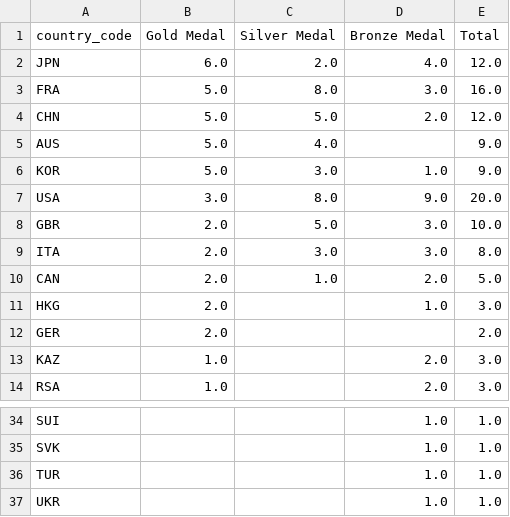
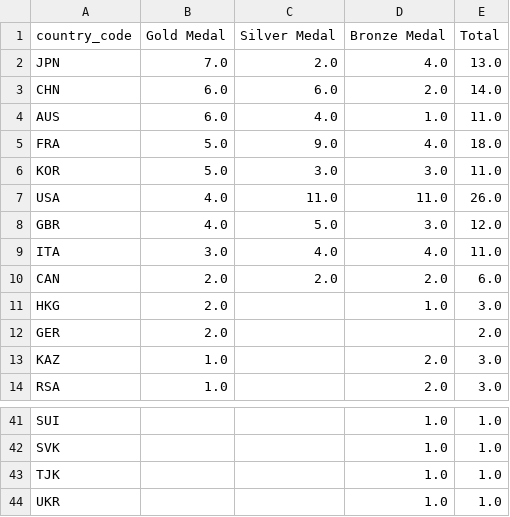
Before and after one commit to looeejee/olympic-graph, a CSV file: data/medals_total.csv, drawn as a sheet; only a part is shown, gaps mark what is left out; the diff covers the shown part only.

```diff
--- a/data/medals_total.csv
+++ b/data/medals_total.csv
@@ -1,11 +1,11 @@
 country_code,Gold Medal,Silver Medal,Bronze Medal,Total
-JPN,6.0,2.0,4.0,12.0
-FRA,5.0,8.0,3.0,16.0
-CHN,5.0,5.0,2.0,12.0
-AUS,5.0,4.0,,9.0
-KOR,5.0,3.0,1.0,9.0
-USA,3.0,8.0,9.0,20.0
-GBR,2.0,5.0,3.0,10.0
-ITA,2.0,3.0,3.0,8.0
-CAN,2.0,1.0,2.0,5.0
+JPN,7.0,2.0,4.0,13.0
+CHN,6.0,6.0,2.0,14.0
+AUS,6.0,4.0,1.0,11.0
+FRA,5.0,9.0,4.0,18.0
+KOR,5.0,3.0,3.0,11.0
+USA,4.0,11.0,11.0,26.0
+GBR,4.0,5.0,3.0,12.0
+ITA,3.0,4.0,4.0,11.0
+CAN,2.0,2.0,2.0,6.0
 HKG,2.0,,1.0,3.0
@@ -35,3 +42,3 @@ SUI,,,1.0,1.0
 SVK,,,1.0,1.0
-TUR,,,1.0,1.0
+TJK,,,1.0,1.0
 UKR,,,1.0,1.0
```
Also changed, not shown: 10 added rows, 3 removed rows and 4 edited cells elsewhere in this file, data/medals.csv, 4 other files.
